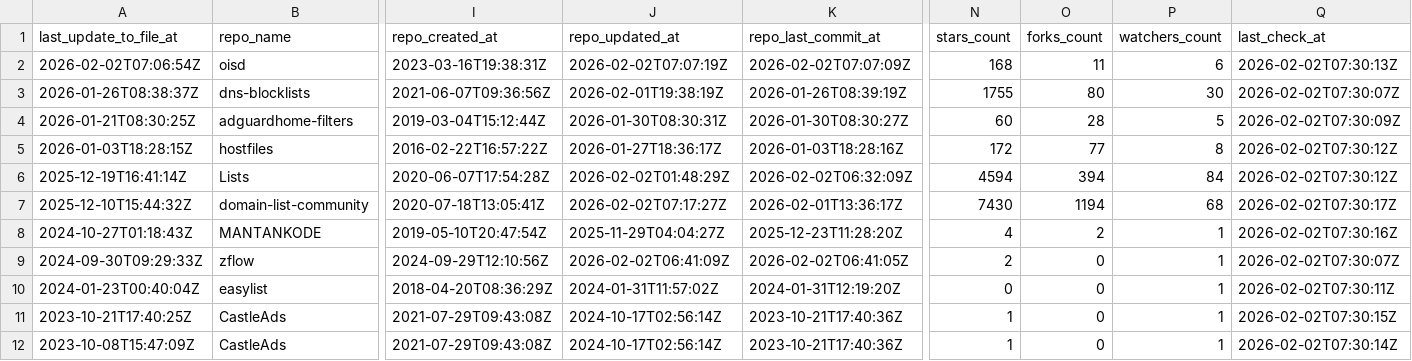
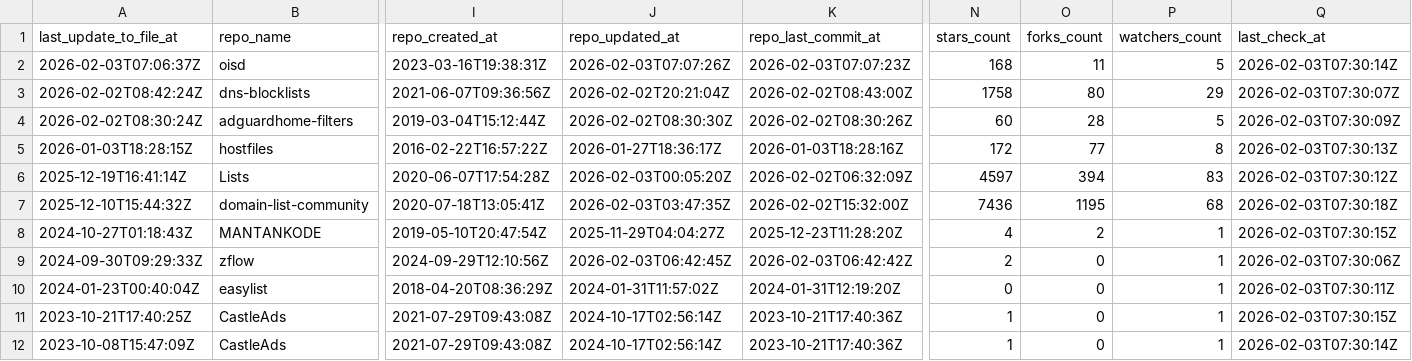
Before and after one commit to omkar861856/porn-domains, a CSV file: blacklist/bl-sources.csv, drawn as a sheet; only a part is shown, gaps mark what is left out; the diff covers the shown part only; the diff names each change by its address in the sheet, - before the commit and + after, or states it on an @@ line.

Commit message:
[AUTO] Rebuild CSV files for sources
Runtime: 00h:00m:18s

```diff
--- a/blacklist/bl-sources.csv
+++ b/blacklist/bl-sources.csv
-A2 (last_update_to_file_at): 2026-02-02T07:06:54Z
+A2 (last_update_to_file_at): 2026-02-03T07:06:37Z
-J2 (repo_updated_at): 2026-02-02T07:07:19Z
+J2 (repo_updated_at): 2026-02-03T07:07:26Z
-K2 (repo_last_commit_at): 2026-02-02T07:07:09Z
+K2 (repo_last_commit_at): 2026-02-03T07:07:23Z
-P2 (watchers_count): 6
+P2 (watchers_count): 5
-Q2 (last_check_at): 2026-02-02T07:30:13Z
+Q2 (last_check_at): 2026-02-03T07:30:14Z
-A3 (last_update_to_file_at): 2026-01-26T08:38:37Z
+A3 (last_update_to_file_at): 2026-02-02T08:42:24Z
-J3 (repo_updated_at): 2026-02-01T19:38:19Z
+J3 (repo_updated_at): 2026-02-02T20:21:04Z
-K3 (repo_last_commit_at): 2026-01-26T08:39:19Z
+K3 (repo_last_commit_at): 2026-02-02T08:43:00Z
-N3 (stars_count): 1755
+N3 (stars_count): 1758
-P3 (watchers_count): 30
+P3 (watchers_count): 29
-Q3 (last_check_at): 2026-02-02T07:30:07Z
+Q3 (last_check_at): 2026-02-03T07:30:07Z
-A4 (last_update_to_file_at): 2026-01-21T08:30:25Z
+A4 (last_update_to_file_at): 2026-02-02T08:30:24Z
-J4 (repo_updated_at): 2026-01-30T08:30:31Z
+J4 (repo_updated_at): 2026-02-02T08:30:30Z
-K4 (repo_last_commit_at): 2026-01-30T08:30:27Z
+K4 (repo_last_commit_at): 2026-02-02T08:30:26Z
-Q4 (last_check_at): 2026-02-02T07:30:09Z
+Q4 (last_check_at): 2026-02-03T07:30:09Z
-Q5 (last_check_at): 2026-02-02T07:30:12Z
+Q5 (last_check_at): 2026-02-03T07:30:13Z
-J6 (repo_updated_at): 2026-02-02T01:48:29Z
+J6 (repo_updated_at): 2026-02-03T00:05:20Z
-N6 (stars_count): 4594
+N6 (stars_count): 4597
-P6 (watchers_count): 84
+P6 (watchers_count): 83
-Q6 (last_check_at): 2026-02-02T07:30:12Z
+Q6 (last_check_at): 2026-02-03T07:30:12Z
-J7 (repo_updated_at): 2026-02-02T07:17:27Z
+J7 (repo_updated_at): 2026-02-03T03:47:35Z
-K7 (repo_last_commit_at): 2026-02-01T13:36:17Z
+K7 (repo_last_commit_at): 2026-02-02T15:32:00Z
-N7 (stars_count): 7430
+N7 (stars_count): 7436
-O7 (forks_count): 1194
+O7 (forks_count): 1195
-Q7 (last_check_at): 2026-02-02T07:30:17Z
+Q7 (last_check_at): 2026-02-03T07:30:18Z
-Q8 (last_check_at): 2026-02-02T07:30:16Z
+Q8 (last_check_at): 2026-02-03T07:30:15Z
-J9 (repo_updated_at): 2026-02-02T06:41:09Z
+J9 (repo_updated_at): 2026-02-03T06:42:45Z
-K9 (repo_last_commit_at): 2026-02-02T06:41:05Z
+K9 (repo_last_commit_at): 2026-02-03T06:42:42Z
-Q9 (last_check_at): 2026-02-02T07:30:07Z
+Q9 (last_check_at): 2026-02-03T07:30:06Z
-Q10 (last_check_at): 2026-02-02T07:30:11Z
+Q10 (last_check_at): 2026-02-03T07:30:11Z
-Q11 (last_check_at): 2026-02-02T07:30:15Z
+Q11 (last_check_at): 2026-02-03T07:30:15Z
-Q12 (last_check_at): 2026-02-02T07:30:14Z
+Q12 (last_check_at): 2026-02-03T07:30:14Z
```
Also changed, not shown: 22 edited cells elsewhere in this file.
